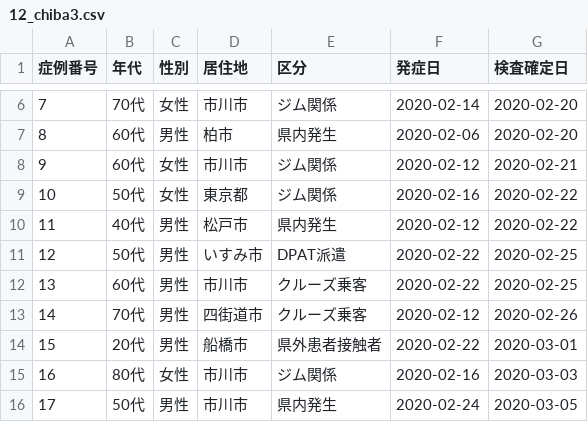
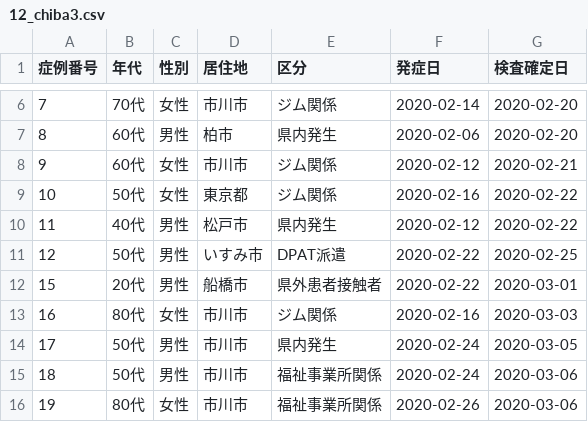
Before and after one commit to CalicoKater/covid-19, a CSV file: work/12_chiba3.csv, drawn as a sheet; only a part is shown, gaps mark what is left out; the shorter side is filled out with more unchanged rows.

Commit message:
chiba csv generate update

```diff
--- a/work/12_chiba3.csv
+++ b/work/12_chiba3.csv
@@ -11,4 +11,2 @@
 12,50代,男性,いすみ市,"DPAT派遣",2020-02-22,2020-02-25
-13,60代,男性,市川市,"クルーズ乗客",2020-02-22,2020-02-25
-14,70代,男性,四街道市,"クルーズ乗客",2020-02-12,2020-02-26
 15,20代,男性,船橋市,"県外患者接触者",2020-02-22,2020-03-01
```
Also changed, not shown: 2 other files.
